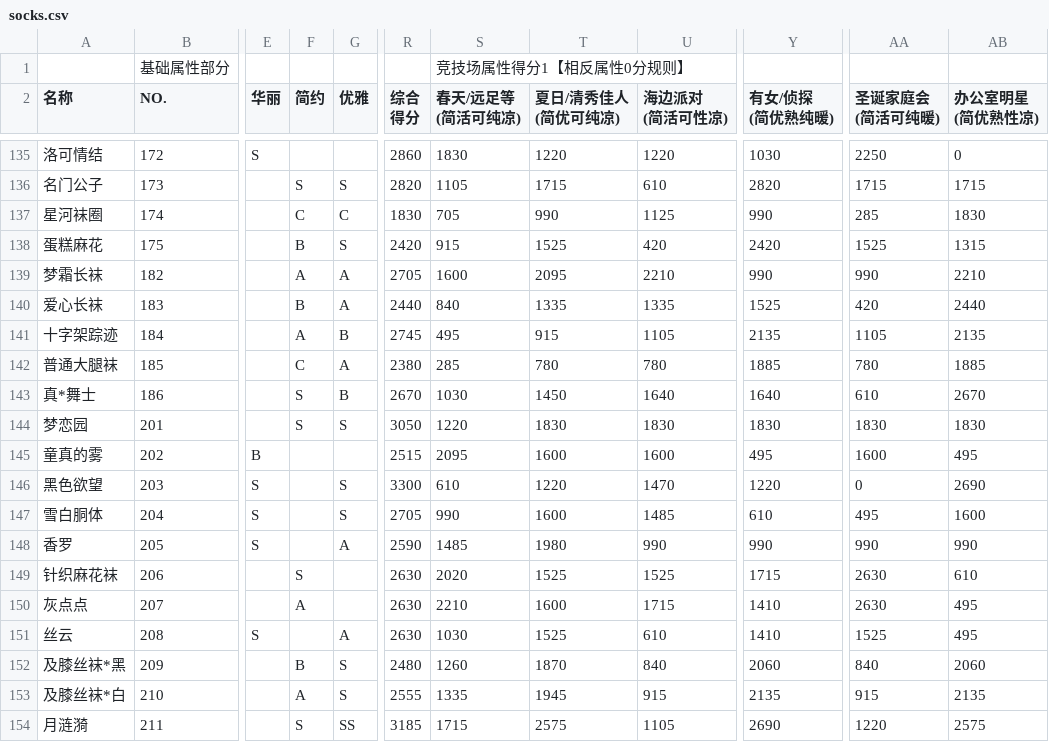
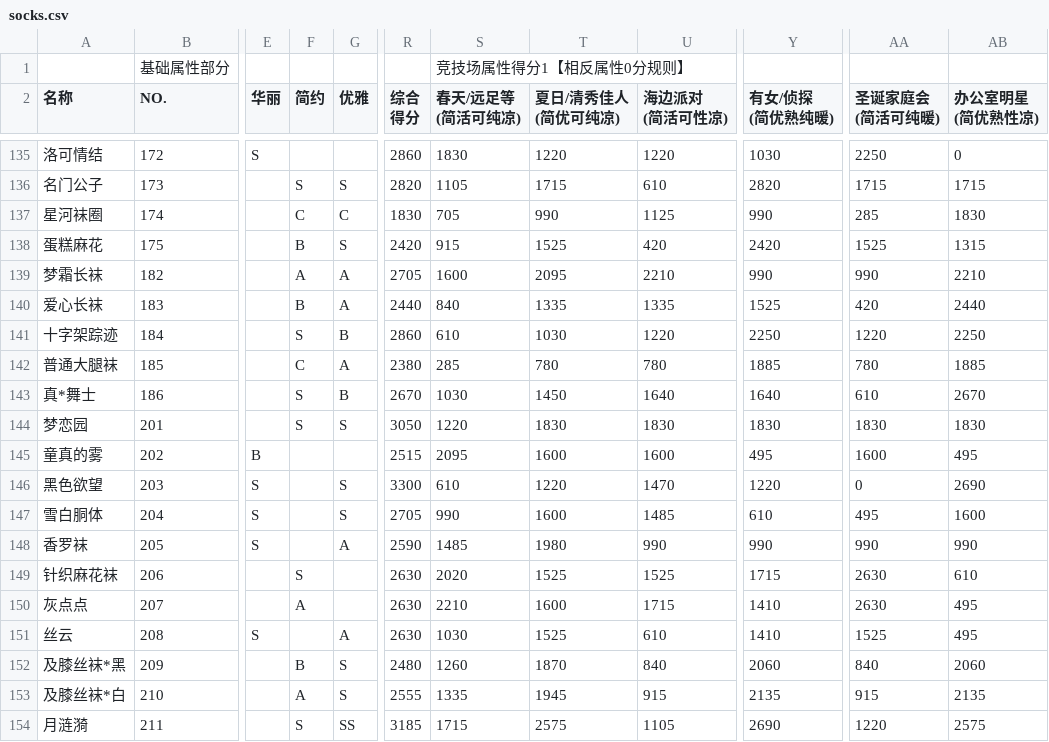
Before and after one commit to kofway/kofway.github.com, a CSV file: miracle_nuannuan/nikkiup2u3/raw/socks.csv, drawn as a sheet; only a part is shown, gaps mark what is left out; the diff names each change by its address in the sheet, - before the commit and + after, or states it on an @@ line.

```diff
--- a/miracle_nuannuan/nikkiup2u3/raw/socks.csv
+++ b/miracle_nuannuan/nikkiup2u3/raw/socks.csv
-F141 (简约): A
+F141 (简约): S
-R141 (综合 得分): 2745
+R141 (综合 得分): 2860
-S141 (春天/远足等 (简活可纯凉)): 495
+S141 (春天/远足等 (简活可纯凉)): 610
-T141 (夏日/清秀佳人 (简优可纯凉)): 915
+T141 (夏日/清秀佳人 (简优可纯凉)): 1030
-U141 (海边派对 (简活可性凉)): 1105
+U141 (海边派对 (简活可性凉)): 1220
-Y141 (有女/侦探 (简优熟纯暖)): 2135
+Y141 (有女/侦探 (简优熟纯暖)): 2250
-AA141 (圣诞家庭会 (简活可纯暖)): 1105
+AA141 (圣诞家庭会 (简活可纯暖)): 1220
-AB141 (办公室明星 (简优熟性凉)): 2135
+AB141 (办公室明星 (简优熟性凉)): 2250
-A148 (名称): 香罗
+A148 (名称): 香罗袜
```
Also changed, not shown: miracle_nuannuan/nikkiup2u3/raw/levels.csv, miracle_nuannuan/nikkiup2u3/raw/makeup.csv, 11 other files.
